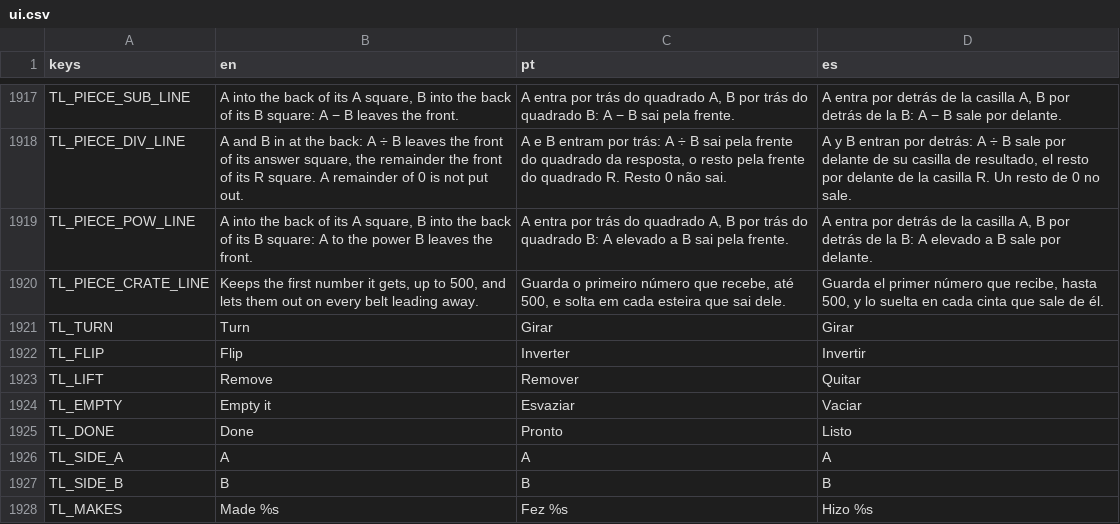
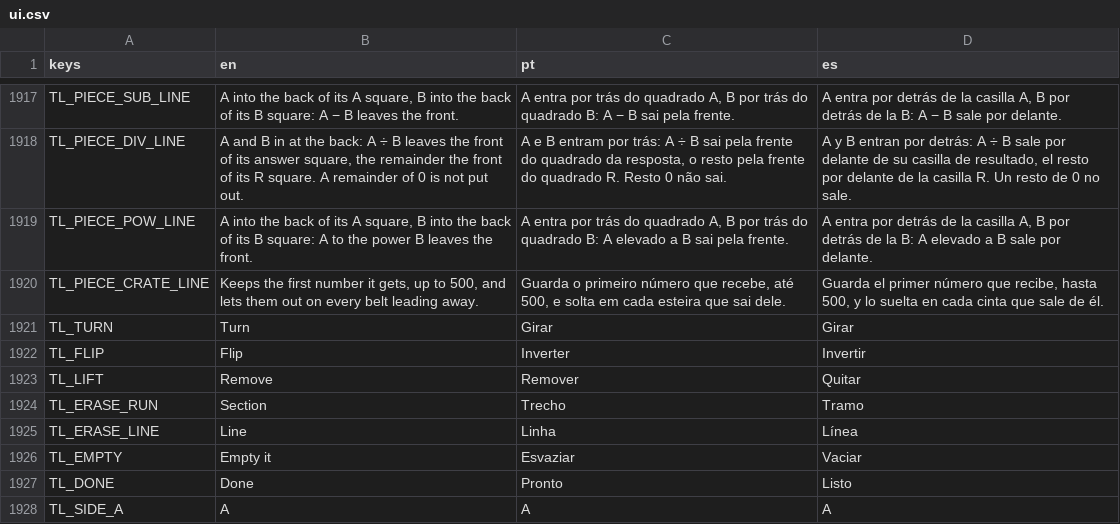
Before and after one commit to flavioriper/daily-games, a CSV file: locale/ui.csv, drawn as a sheet; only a part is shown, gaps mark what is left out; the shorter side is filled out with more unchanged rows.

Commit message:
feat(tally): any-face ports, an L in Straight, a belt pill erases its section or its line -- the user, 2026-10-19: "all modules should accept in/out in any face", "on the straight line helper, if user moves finger up or down, it make a L shape", "on convey click, user should be able to erase all linked convey, or all convey section" and "stop on joins or cross to avoid issue". A and B take from any edge but their own machine's; an answer hands out of any free edge into a machine, crate, box or a belt leading away as a dig's do (a line passing by is not fed); notches and spouts drawn where the machine is fed and hands out (back and front when none). Straight bends once to follow the finger off its axis. The belt pill: Flip, Remove, Section, Line, Info; Sim.line_squares stops at joins, forks and crossings, Sim.erase wires once. Probe 0 failed (A-side check now says taken), scratch probe 12/0

```diff
--- a/locale/ui.csv
+++ b/locale/ui.csv
@@ -1923,2 +1923,4 @@ TL_FLIP,Flip,Inverter,Invertir
 TL_LIFT,Remove,Remover,Quitar
+TL_ERASE_RUN,Section,Trecho,Tramo
+TL_ERASE_LINE,Line,Linha,Línea
 TL_EMPTY,Empty it,Esvaziar,Vaciar
```
Also changed, not shown: 6 other files.
